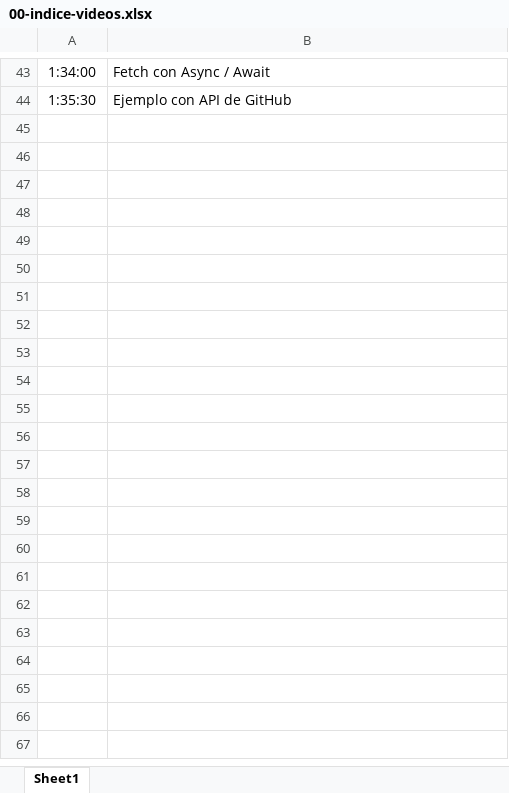
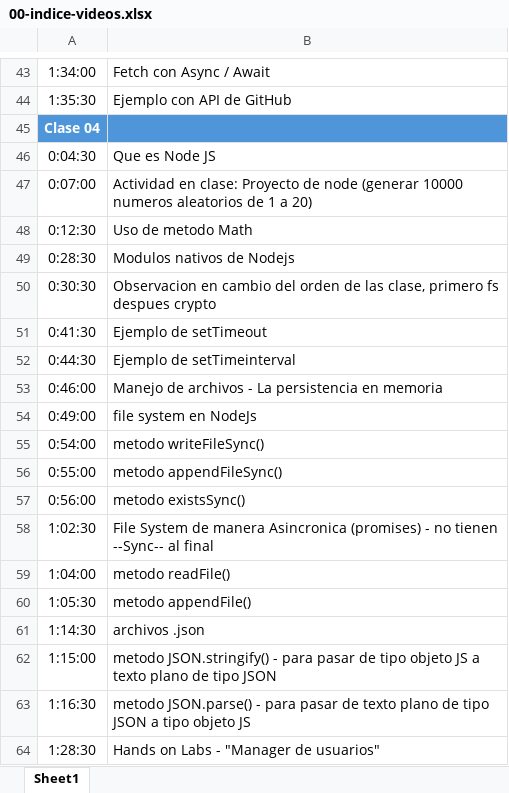
Before and after one commit to cendezgh/indice-videos-backend-I, an Excel workbook: 00-indice-videos.xlsx, sheet Sheet1, drawn as a sheet; only a part is shown, gaps mark what is left out; values as stored, in another font and other column widths than the file's, no borders; the diff names each change by its address in the sheet, - before the commit and + after, or states it on an @@ line.

Commit message:
Update info clase 04 File System

```diff
--- a/00-indice-videos.xlsx (sheet Sheet1)
+++ b/00-indice-videos.xlsx (sheet Sheet1)
+row 45: Clase 04
+row 46: 0:04:30 | Que es Node JS
+row 47: 0:07:00 | Actividad en clase: Proyecto de node (generar 10000 numeros aleatorios de 1 a 20)
+row 48: 0:12:30 | Uso de metodo Math
+row 49: 0:28:30 | Modulos nativos de Nodejs
+row 50: 0:30:30 | Observacion en cambio del orden de las clase, primero fs despues crypto
+row 51: 0:41:30 | Ejemplo de setTimeout
+row 52: 0:44:30 | Ejemplo de setTimeinterval
+row 53: 0:46:00 | Manejo de archivos - La persistencia en memoria
+row 54: 0:49:00 | file system en NodeJs
+row 55: 0:54:00 | metodo writeFileSync()
+row 56: 0:55:00 | metodo appendFileSync()
+row 57: 0:56:00 | metodo existsSync()
+row 58: 1:02:30 | File System de manera Asincronica (promises) - no tienen --Sync-- al final
+row 59: 1:04:00 | metodo readFile()
+row 60: 1:05:30 | metodo appendFile()
+row 61: 1:14:30 | archivos .json
+row 62: 1:15:00 | metodo JSON.stringify() - para pasar de tipo objeto JS a texto plano de tipo JSON
+row 63: 1:16:30 | metodo JSON.parse() - para pasar de texto plano de tipo JSON a tipo objeto JS
+row 64: 1:28:30 | Hands on Labs - "Manager de usuarios"
```
